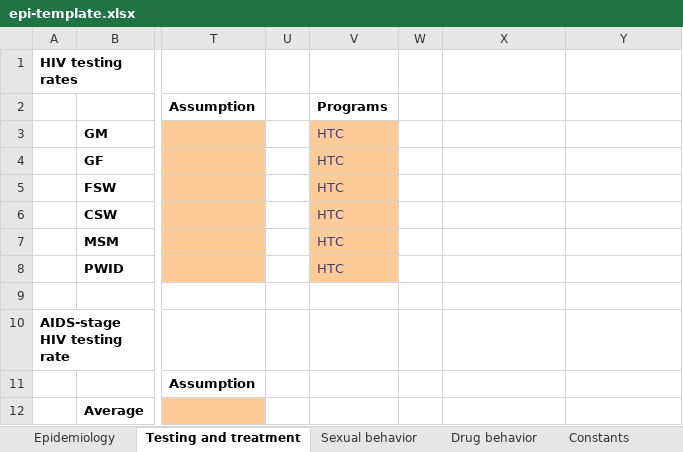
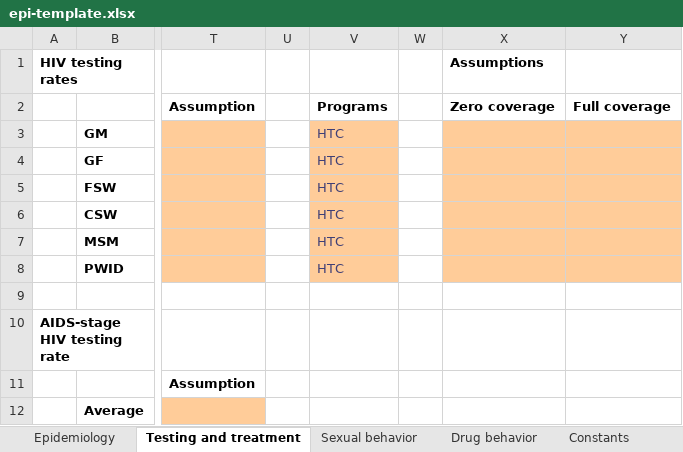
Before and after one commit to optimamodel/optima, an Excel workbook: server/src/sim/epi-template.xlsx, sheet Testing and treatment, drawn as a sheet; only a part is shown, gaps mark what is left out; values as stored, in another font and other column widths than the file's, no borders; the diff names each change by its address in the sheet, - before the commit and + after, or states it on an @@ line.

```diff
--- a/server/src/sim/epi-template.xlsx (sheet Testing and treatment)
+++ b/server/src/sim/epi-template.xlsx (sheet Testing and treatment)
-X1: (empty)
+X1: Assumptions
-X2 (Assumptions): (empty)
+X2 (Assumptions): Zero coverage
-Y2: (empty)
+Y2: Full coverage
-X3:Y8 fill: none
+X3:Y8 fill: #FFCC99
```
Also changed, not shown: sheet Sexual behavior, sheet Epidemiology, sheet Drug behavior, 3 other files.
